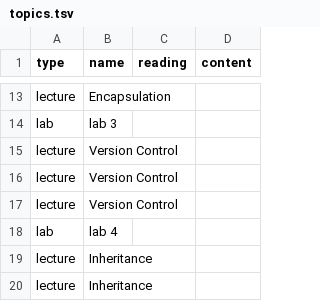
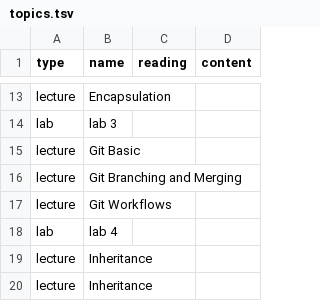
Before and after one commit to jncraton/oop-cpsc2030, a TSV file: topics.tsv, drawn as a sheet; only a part is shown, gaps mark what is left out.

```diff
--- a/topics.tsv
+++ b/topics.tsv
@@ -14,5 +14,5 @@ lecture	Encapsulation
 lab	lab 3
-lecture	Version Control
-lecture	Version Control
-lecture	Version Control
+lecture	Git Basic
+lecture	Git Branching and Merging
+lecture	Git Workflows
 lab	lab 4
```
Also changed, not shown: 3 other files.
